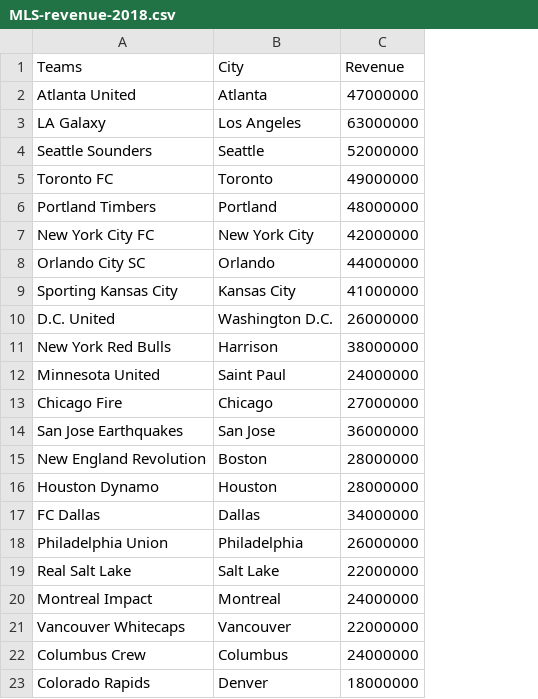
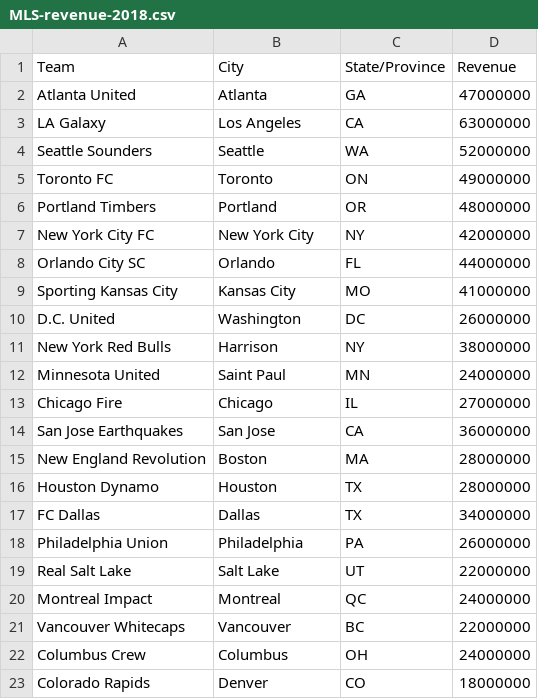
Before and after one commit to CameronFarquhar/Money_Ball, a CSV file: Data/MLS-revenue-2018.csv, drawn as a sheet; the diff names each change by its address in the sheet, - before the commit and + after, or states it on an @@ line.

```diff
--- a/Data/MLS-revenue-2018.csv
+++ b/Data/MLS-revenue-2018.csv
+column C (State/Province), rows 2-23: GA | CA | WA | ON | OR | NY | FL | MO | DC | NY | MN | IL | CA | MA | TX | TX | PA | UT | QC | BC | OH | CO
-A1: Teams
+A1: Team
-B10 (City): Washington D.C.
+B10 (City): Washington
```
Also changed, not shown: Data/MLB-revenue-2018.csv.
